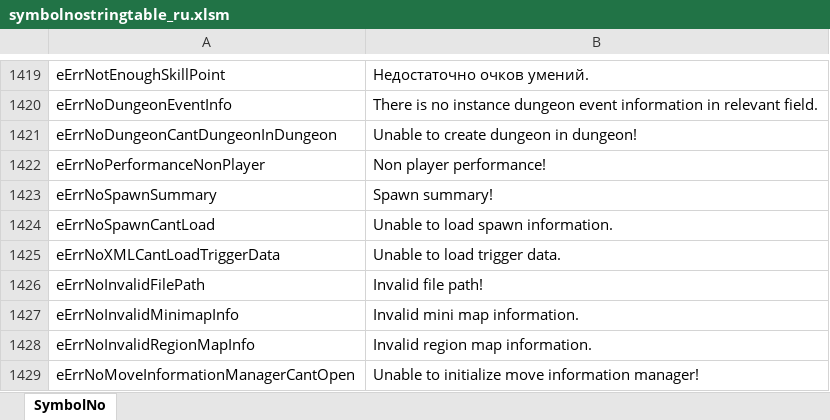
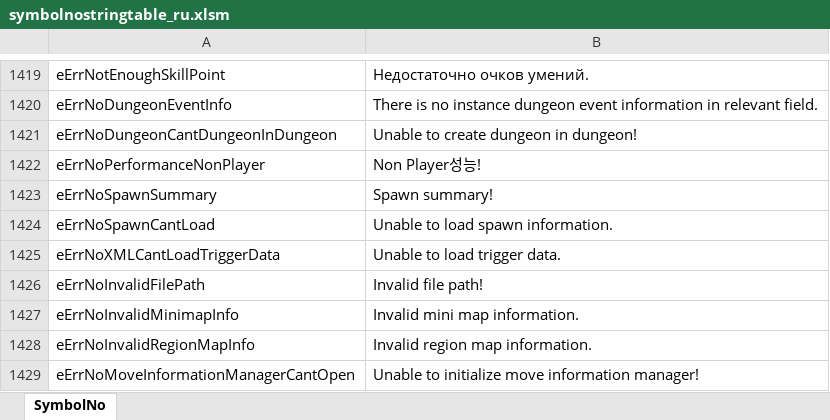
Before and after one commit to Lykii22/BDORUS, an Excel workbook: stringtable/ru/symbolnostringtable_ru.xlsm, sheet SymbolNo, drawn as a sheet; only a part is shown, gaps mark what is left out; values as stored, in another font and other column widths than the file's, no borders; the diff names each change by its address in the sheet, - before the commit and + after, or states it on an @@ line.

```diff
--- a/stringtable/ru/symbolnostringtable_ru.xlsm (sheet SymbolNo)
+++ b/stringtable/ru/symbolnostringtable_ru.xlsm (sheet SymbolNo)
-B1422: Non player performance!
+B1422: Non Player성능!
```
Also changed, not shown: stringtable/ru/stringtable_cutscene_ru.xlsm, stringtable/ru/stringtable_ru.xlsm, 2 other files.
